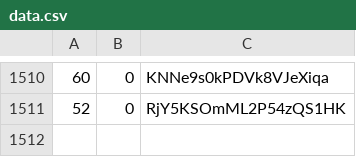
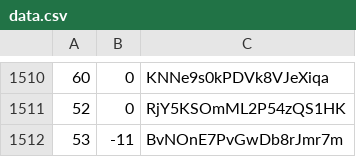
Before and after one commit to martinjc/action-and-map, a CSV file: web/data/data.csv, drawn as a sheet; only a part is shown, gaps mark what is left out; the diff names each change by its address in the sheet, - before the commit and + after, or states it on an @@ line.

Commit message:
update

```diff
--- a/web/data/data.csv
+++ b/web/data/data.csv
+row 1512: 53 | -11 | BvNOnE7PvGwDb8rJmr7m
```
